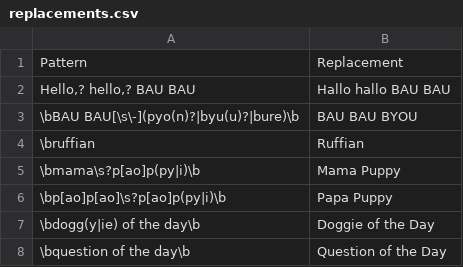
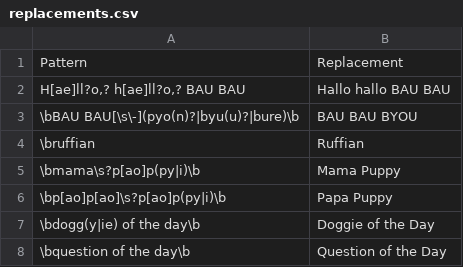
Before and after one commit to NeoAdonis/fwmc-transcript, a CSV file: morning/config/replacements.csv, drawn as a sheet; only a part is shown.

Commit message:
More greeting replacements

```diff
--- a/morning/config/replacements.csv
+++ b/morning/config/replacements.csv
@@ -1,3 +1,3 @@
 Pattern,Replacement
-"Hello,? hello,? BAU BAU",Hallo hallo BAU BAU
+"H[ae]ll?o,? h[ae]ll?o,? BAU BAU",Hallo hallo BAU BAU
 \bBAU BAU[\s\-](pyo(n)?|byu(u)?|bure)\b,BAU BAU BYOU
```
Also changed, not shown: 2 other files.
